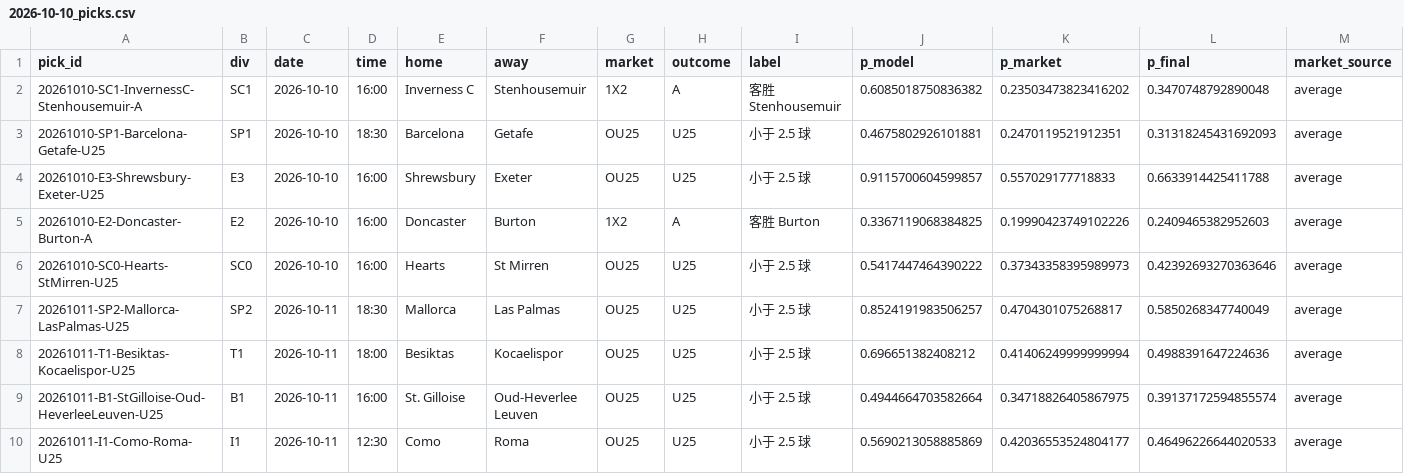
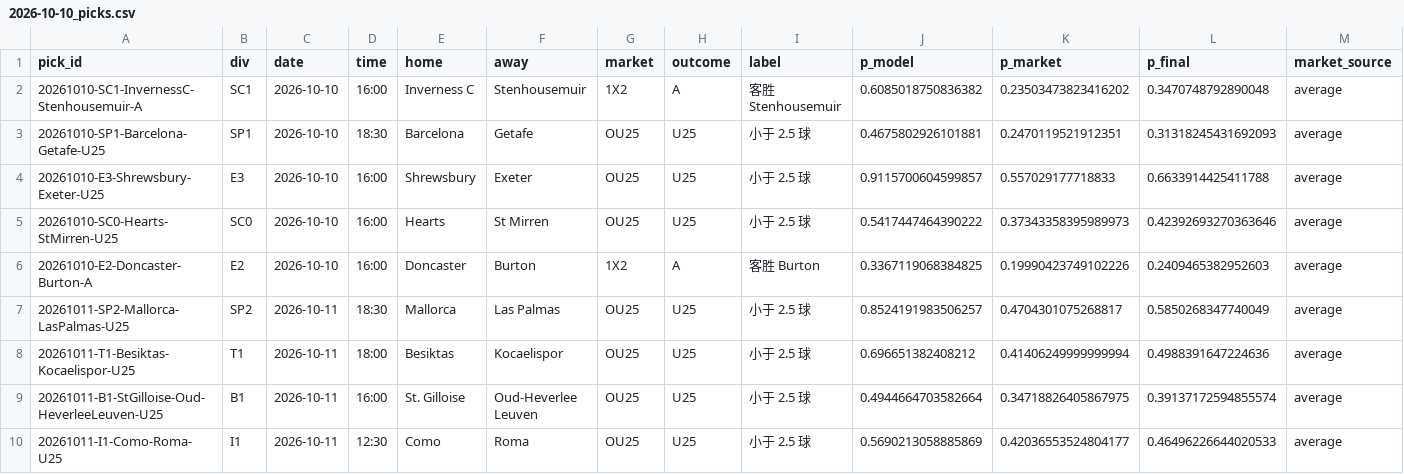
Before and after one commit to PingdaShen/tipico-analysis-bot, a CSV file: reports/2026-10-10_picks.csv, drawn as a sheet; only a part is shown; removed rows and columns are numbered as before the commit, all else as after; rows hold the shown columns only; the diff names each change by its address in the sheet, - before the commit and + after, or states it on an @@ line.

```diff
--- a/reports/2026-10-10_picks.csv
+++ b/reports/2026-10-10_picks.csv
+row 5: 20261010-SC0-Hearts-StMirren-U25 | SC0 | 2026-10-10 | 16:00 | Hearts | St Mirren | OU25 | U25 | 小于 2.5 球 | 0.5417447464390222 | 0.37343358395989973 | 0.42392693270363646 | average
-row 6: 20261010-SC0-Hearts-StMirren-U25 | SC0 | 2026-10-10 | 16:00 | Hearts | St Mirren | OU25 | U25 | 小于 2.5 球 | 0.5417447464390222 | 0.37343358395989973 | 0.42392693270363646 | average
```
Also changed, not shown: manual_fixtures.csv, reports/2026-10-10_all.csv, 2 other files.
